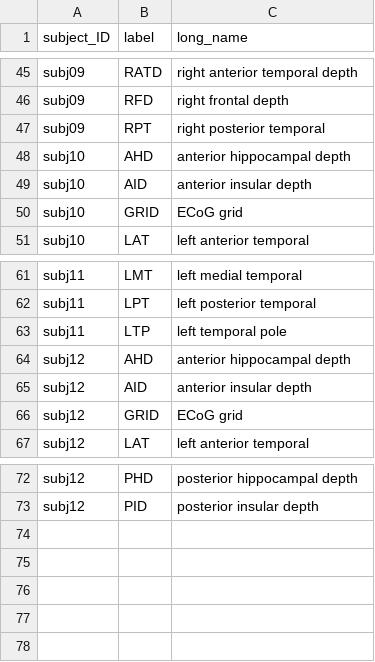
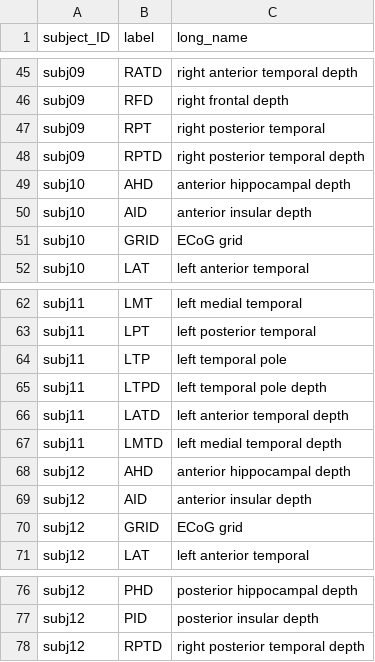
Before and after one commit to catalystneuro/brunton-lab-to-nwb, a CSV file: elec_loc_labels.csv, drawn as a sheet; only a part is shown, gaps mark what is left out.

```diff
--- a/elec_loc_labels.csv
+++ b/elec_loc_labels.csv
@@ -47,2 +47,3 @@ subj09,RFD,right frontal depth
 subj09,RPT,right posterior temporal
+subj09,RPTD,right posterior temporal depth
 subj10,AHD,anterior hippocampal depth
@@ -63,2 +64,5 @@ subj11,LPT,left posterior temporal
 subj11,LTP,left temporal pole
+subj11,LTPD,left temporal pole depth
+subj11,LATD,left anterior temporal depth
+subj11,LMTD,left medial temporal depth
 subj12,AHD,anterior hippocampal depth
@@ -73 +77,2 @@ subj12,PHD,posterior hippocampal depth
 subj12,PID,posterior insular depth
+subj12,RPTD,right posterior temporal depth
```
Also changed, not shown: 1 other file.
